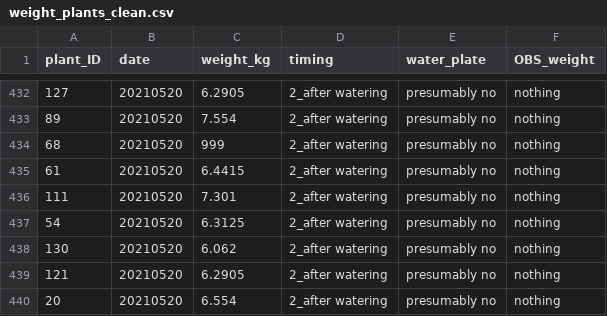
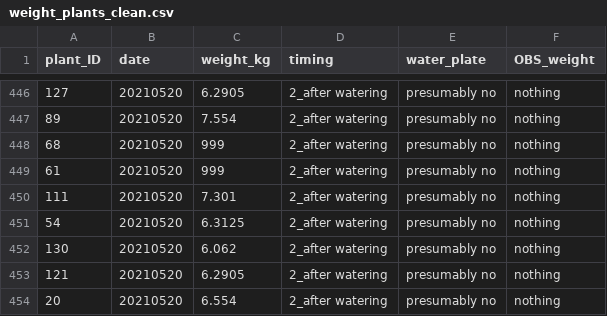
Before and after one commit to TerefiGimeno/PHLISCO, a CSV file: phlData/weight_plants_clean.csv, drawn as a sheet; only a part is shown, gaps mark what is left out; the diff covers the shown part only.

```diff
--- a/phlData/weight_plants_clean.csv
+++ b/phlData/weight_plants_clean.csv
@@ -434,3 +448,3 @@ plant_ID,date,weight_kg,timing,water_plate,OBS_weight
 68,20210520,999,2_after watering,presumably no,nothing
-61,20210520,6.4415,2_after watering,presumably no,nothing
+61,20210520,999,2_after watering,presumably no,nothing
 111,20210520,7.301,2_after watering,presumably no,nothing
```
Also changed, not shown: 16 added rows and 2 removed rows elsewhere in this file, 4 other files.
